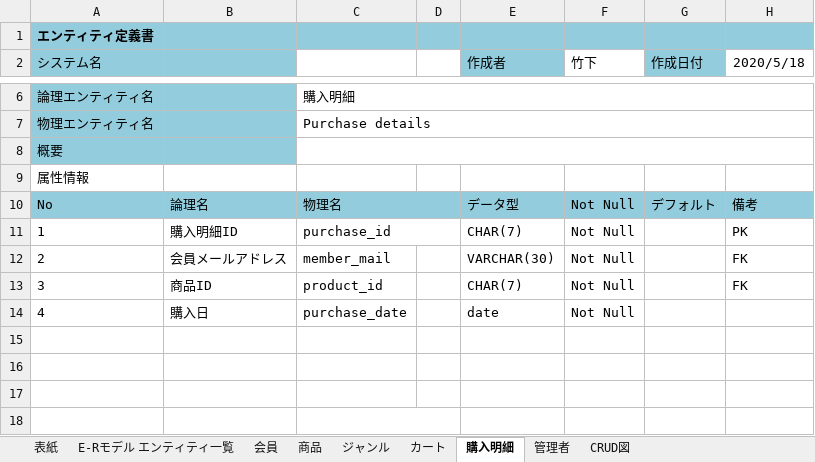
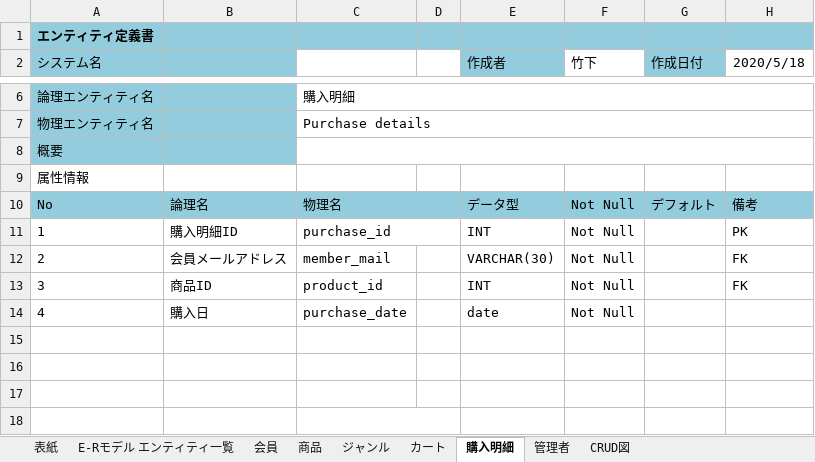
Before and after one commit to NekoSarada1101/student-dontneed-shop-docment, an Excel workbook: designDocuments/databaseDesignDocument/01_データベース設計書_v1.2.xlsx, sheet 購入明細, drawn as a sheet; only a part is shown, gaps mark what is left out; values as stored, in another font and other column widths than the file's, no borders; the diff names each change by its address in the sheet, - before the commit and + after, or states it on an @@ line.

```diff
--- a/designDocuments/databaseDesignDocument/01_データベース設計書_v1.2.xlsx (sheet 購入明細)
+++ b/designDocuments/databaseDesignDocument/01_データベース設計書_v1.2.xlsx (sheet 購入明細)
-E11 (作成者): CHAR(7)
+E11 (作成者): INT
-E13 (作成者): CHAR(7)
+E13 (作成者): INT
```
Also changed, not shown: sheet 会員, sheet 商品, sheet 管理者, sheet カート.
